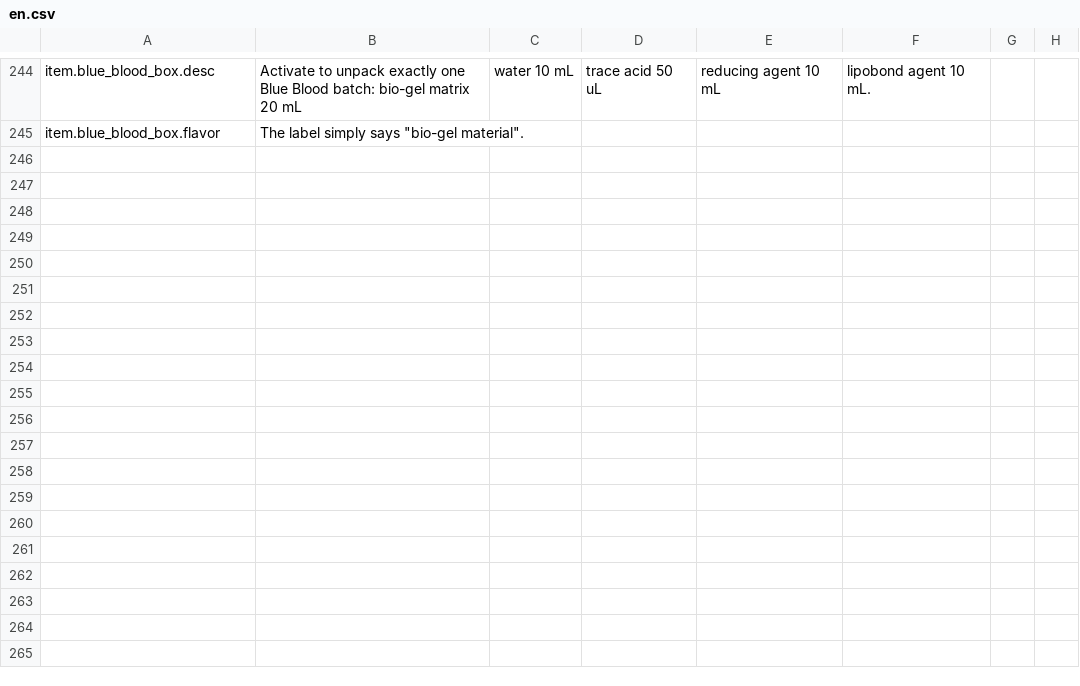
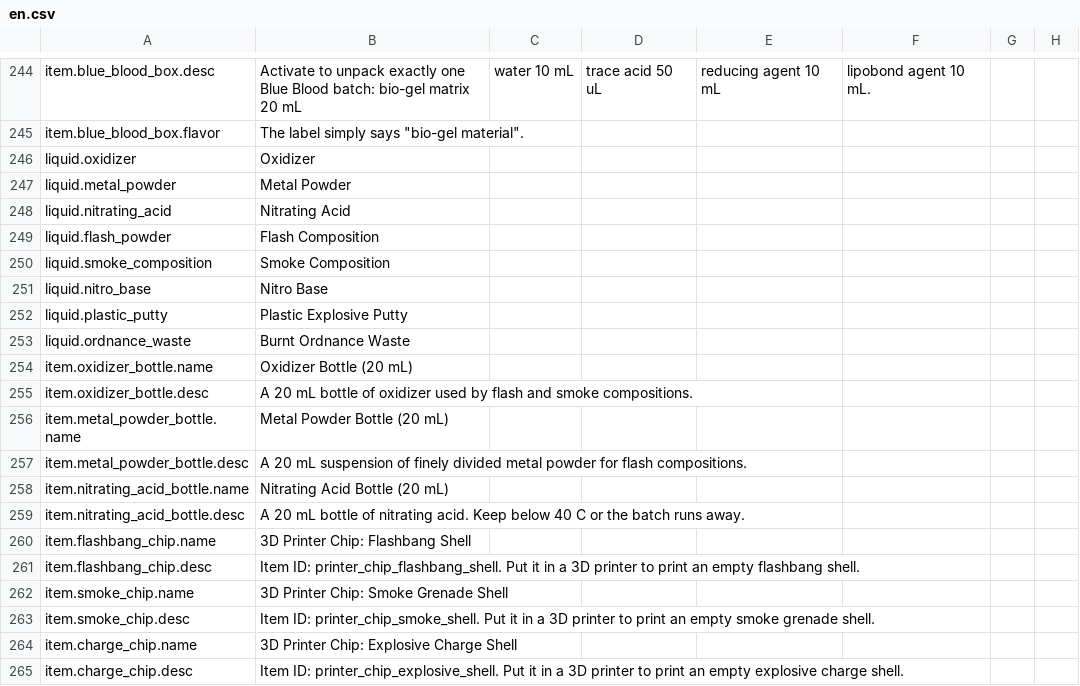
Before and after one commit to GiftsfromtheRiver/Probably-Stolen-PrecisionLab, a CSV file: dist/PrecisionLab/Localization/en.csv, drawn as a sheet; only a part is shown, gaps mark what is left out; the diff covers the shown part only; the diff names each change by its address in the sheet, - before the commit and + after, or states it on an @@ line.

Commit message:
Precision Lab 1.0.0: precision extractor & purification machine for Probably Stolen 0.46D

```diff
--- a/dist/PrecisionLab/Localization/en.csv
+++ b/dist/PrecisionLab/Localization/en.csv
+row 246: liquid.oxidizer | Oxidizer
+row 247: liquid.metal_powder | Metal Powder
+row 248: liquid.nitrating_acid | Nitrating Acid
+row 249: liquid.flash_powder | Flash Composition
+row 250: liquid.smoke_composition | Smoke Composition
+row 251: liquid.nitro_base | Nitro Base
+row 252: liquid.plastic_putty | Plastic Explosive Putty
+row 253: liquid.ordnance_waste | Burnt Ordnance Waste
+row 254: item.oxidizer_bottle.name | Oxidizer Bottle (20 mL)
+row 255: item.oxidizer_bottle.desc | A 20 mL bottle of oxidizer used by flash and smoke compositions.
+row 256: item.metal_powder_bottle.name | Metal Powder Bottle (20 mL)
+row 257: item.metal_powder_bottle.desc | A 20 mL suspension of finely divided metal powder for flash compositions.
+row 258: item.nitrating_acid_bottle.name | Nitrating Acid Bottle (20 mL)
+row 259: item.nitrating_acid_bottle.desc | A 20 mL bottle of nitrating acid. Keep below 40 C or the batch runs away.
+row 260: item.flashbang_chip.name | 3D Printer Chip: Flashbang Shell
+row 261: item.flashbang_chip.desc | Item ID: printer_chip_flashbang_shell. Put it in a 3D printer to print an empty flashbang shell.
+row 262: item.smoke_chip.name | 3D Printer Chip: Smoke Grenade Shell
+row 263: item.smoke_chip.desc | Item ID: printer_chip_smoke_shell. Put it in a 3D printer to print an empty smoke grenade shell.
+row 264: item.charge_chip.name | 3D Printer Chip: Explosive Charge Shell
+row 265: item.charge_chip.desc | Item ID: printer_chip_explosive_shell. Put it in a 3D printer to print an empty explosive charge shell.
```
Also changed, not shown: 33 added rows elsewhere in this file, dist/PrecisionLab/Localization/zh.csv, 25 other files.
